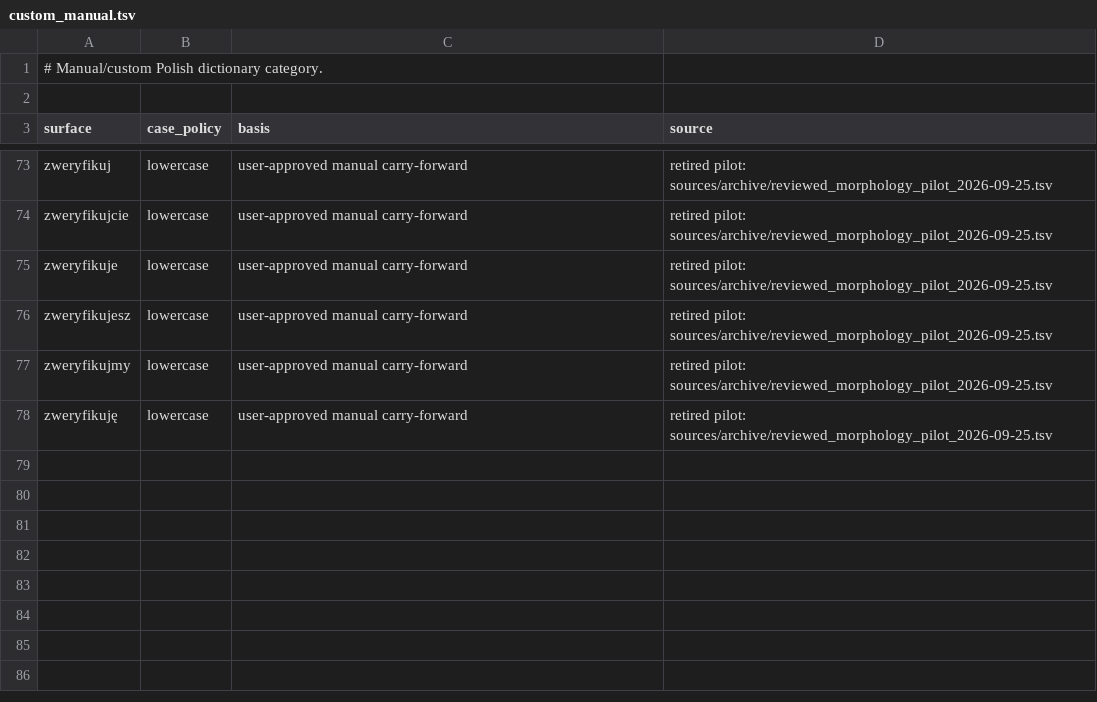
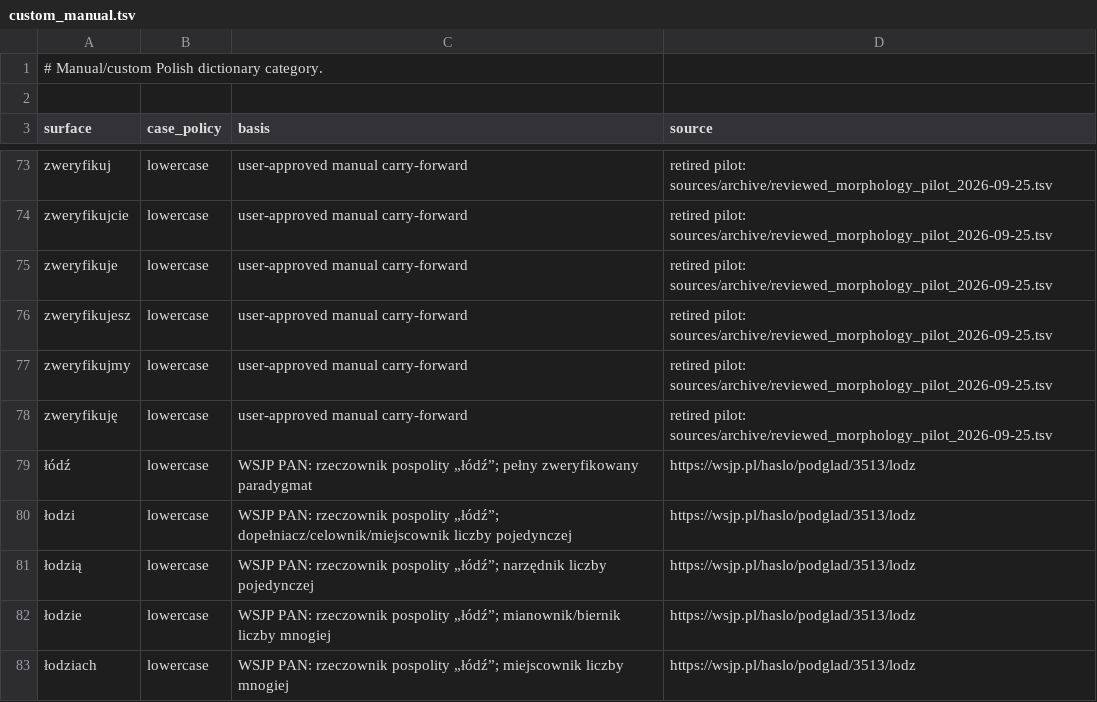
Before and after one commit to jakamilek/CleverKeys-langpack-pl, a TSV file: sources/staging/custom_manual.tsv, drawn as a sheet; only a part is shown, gaps mark what is left out.

Commit message:
Add audited Lodz common-noun paradigm

```diff
--- a/sources/staging/custom_manual.tsv
+++ b/sources/staging/custom_manual.tsv
@@ -78 +78,6 @@ zweryfikujmy	lowercase	user-approved manual carry-forward	retired pilot: sources
 zweryfikuję	lowercase	user-approved manual carry-forward	retired pilot: sources/archive/reviewed_morphology_pilot_2026-09-25.tsv
+łódź	lowercase	WSJP PAN: rzeczownik pospolity „łódź”; pełny zweryfikowany paradygmat	https://wsjp.pl/haslo/podglad/3513/lodz
+łodzi	lowercase	WSJP PAN: rzeczownik pospolity „łódź”; dopełniacz/celownik/miejscownik liczby pojedynczej	https://wsjp.pl/haslo/podglad/3513/lodz
+łodzią	lowercase	WSJP PAN: rzeczownik pospolity „łódź”; narzędnik liczby pojedynczej	https://wsjp.pl/haslo/podglad/3513/lodz
+łodzie	lowercase	WSJP PAN: rzeczownik pospolity „łódź”; mianownik/biernik liczby mnogiej	https://wsjp.pl/haslo/podglad/3513/lodz
+łodziach	lowercase	WSJP PAN: rzeczownik pospolity „łódź”; miejscownik liczby mnogiej	https://wsjp.pl/haslo/podglad/3513/lodz
```
